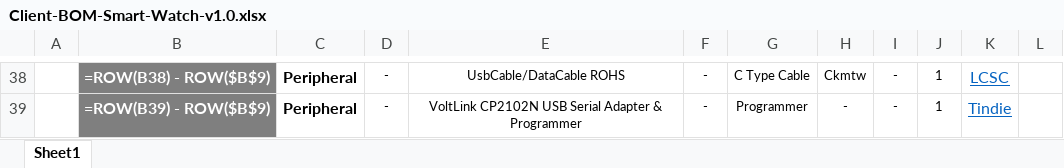
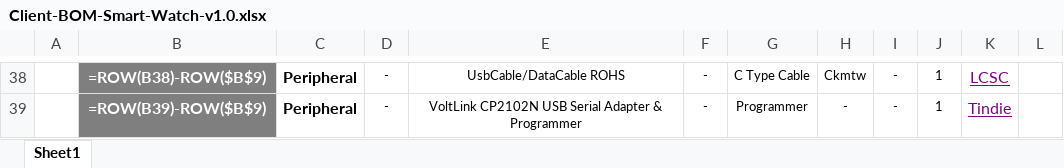
Before and after one commit to eSpark-Backup/peterchen-smartwatch, an Excel workbook: Design-Files/Smart-Watch-v1.0/BOM/Client-BOM-Smart-Watch-v1.0.xlsx, sheet Sheet1, drawn as a sheet; only a part is shown, gaps mark what is left out; values as stored, in another font and other column widths than the file's, no borders; formulas are shown in place of their values; the diff covers the shown part only; the diff names each change by its address in the sheet, - before the commit and + after, or states it on an @@ line.

```diff
--- a/Design-Files/Smart-Watch-v1.0/BOM/Client-BOM-Smart-Watch-v1.0.xlsx (sheet Sheet1)
+++ b/Design-Files/Smart-Watch-v1.0/BOM/Client-BOM-Smart-Watch-v1.0.xlsx (sheet Sheet1)
-B38: =ROW(B38) - ROW($B$9)
+B38: =ROW(B38)-ROW($B$9)
-K38:K39 text colour: #0563C1
+K38:K39 text colour: #800080
-B39: =ROW(B39) - ROW($B$9)
+B39: =ROW(B39)-ROW($B$9)
```
Also changed, not shown: 28 edited cells and cell formats elsewhere in this sheet, 1 other file.
